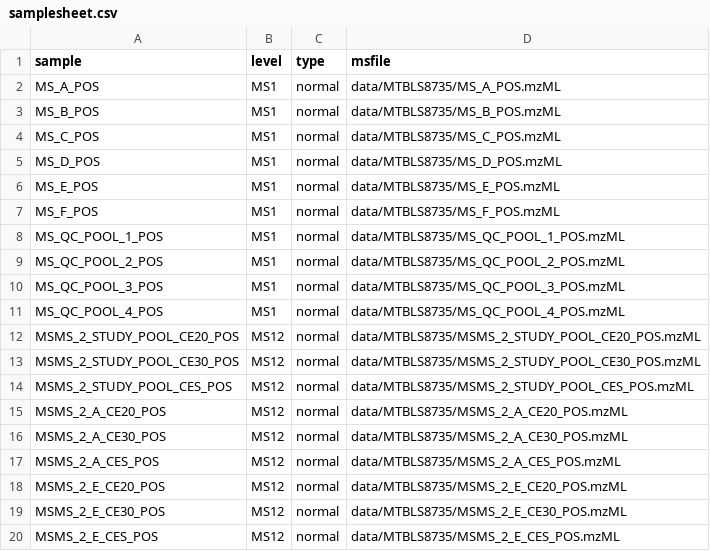
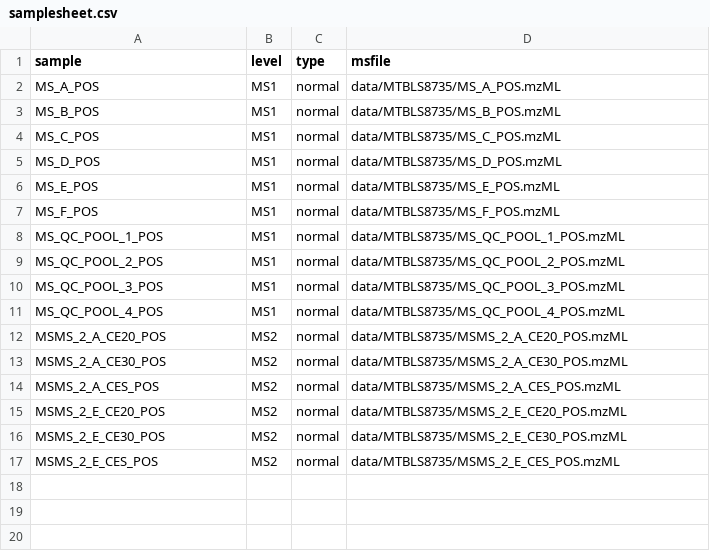
Before and after one commit to biosustain/dsp_course_metabolomics_intro, a CSV file: data/MTBLS8735/samplesheet.csv, drawn as a sheet.

```diff
--- a/data/MTBLS8735/samplesheet.csv
+++ b/data/MTBLS8735/samplesheet.csv
@@ -11,10 +11,7 @@ MS_QC_POOL_3_POS,MS1,normal,data/MTBLS8735/MS_QC_POOL_3_POS.mzML
 MS_QC_POOL_4_POS,MS1,normal,data/MTBLS8735/MS_QC_POOL_4_POS.mzML
-MSMS_2_STUDY_POOL_CE20_POS,MS12,normal,data/MTBLS8735/MSMS_2_STUDY_POOL_CE20_POS.mzML
-MSMS_2_STUDY_POOL_CE30_POS,MS12,normal,data/MTBLS8735/MSMS_2_STUDY_POOL_CE30_POS.mzML
-MSMS_2_STUDY_POOL_CES_POS,MS12,normal,data/MTBLS8735/MSMS_2_STUDY_POOL_CES_POS.mzML
-MSMS_2_A_CE20_POS,MS12,normal,data/MTBLS8735/MSMS_2_A_CE20_POS.mzML
-MSMS_2_A_CE30_POS,MS12,normal,data/MTBLS8735/MSMS_2_A_CE30_POS.mzML
-MSMS_2_A_CES_POS,MS12,normal,data/MTBLS8735/MSMS_2_A_CES_POS.mzML
-MSMS_2_E_CE20_POS,MS12,normal,data/MTBLS8735/MSMS_2_E_CE20_POS.mzML
-MSMS_2_E_CE30_POS,MS12,normal,data/MTBLS8735/MSMS_2_E_CE30_POS.mzML
-MSMS_2_E_CES_POS,MS12,normal,data/MTBLS8735/MSMS_2_E_CES_POS.mzML
+MSMS_2_A_CE20_POS,MS2,normal,data/MTBLS8735/MSMS_2_A_CE20_POS.mzML
+MSMS_2_A_CE30_POS,MS2,normal,data/MTBLS8735/MSMS_2_A_CE30_POS.mzML
+MSMS_2_A_CES_POS,MS2,normal,data/MTBLS8735/MSMS_2_A_CES_POS.mzML
+MSMS_2_E_CE20_POS,MS2,normal,data/MTBLS8735/MSMS_2_E_CE20_POS.mzML
+MSMS_2_E_CE30_POS,MS2,normal,data/MTBLS8735/MSMS_2_E_CE30_POS.mzML
+MSMS_2_E_CES_POS,MS2,normal,data/MTBLS8735/MSMS_2_E_CES_POS.mzML
```
Also changed, not shown: 4 other files.
